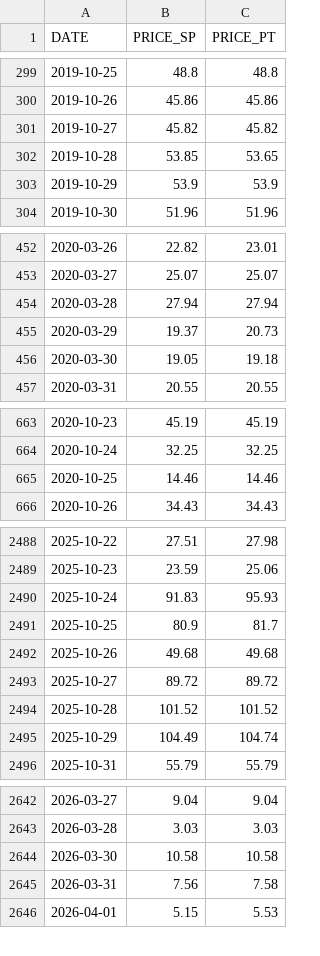
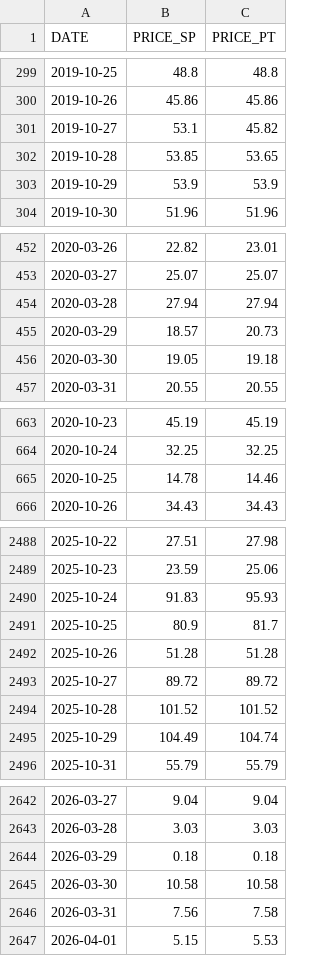
Before and after one commit to ArturoLopezWestbridge/energia-iberica-dashboard, a CSV file: data/omie_spot_diario.csv, drawn as a sheet; only a part is shown, gaps mark what is left out; the diff covers the shown part only.

```diff
--- a/data/omie_spot_diario.csv
+++ b/data/omie_spot_diario.csv
@@ -300,3 +300,3 @@ DATE,PRICE_SP,PRICE_PT
 2019-10-26,45.86,45.86
-2019-10-27,45.82,45.82
+2019-10-27,53.1,45.82
 2019-10-28,53.85,53.65
@@ -454,3 +454,3 @@ DATE,PRICE_SP,PRICE_PT
 2020-03-28,27.94,27.94
-2020-03-29,19.37,20.73
+2020-03-29,18.57,20.73
 2020-03-30,19.05,19.18
@@ -664,3 +664,3 @@ DATE,PRICE_SP,PRICE_PT
 2020-10-24,32.25,32.25
-2020-10-25,14.46,14.46
+2020-10-25,14.78,14.46
 2020-10-26,34.43,34.43
@@ -2491,3 +2491,3 @@ DATE,PRICE_SP,PRICE_PT
 2025-10-25,80.9,81.7
-2025-10-26,49.68,49.68
+2025-10-26,51.28,51.28
 2025-10-27,89.72,89.72
@@ -2643,2 +2643,3 @@ DATE,PRICE_SP,PRICE_PT
 2026-03-28,3.03,3.03
+2026-03-29,0.18,0.18
 2026-03-30,10.58,10.58
```
Also changed, not shown: 4 edited cells elsewhere in this file, data/omie_spot_15min.csv, 2 other files.
